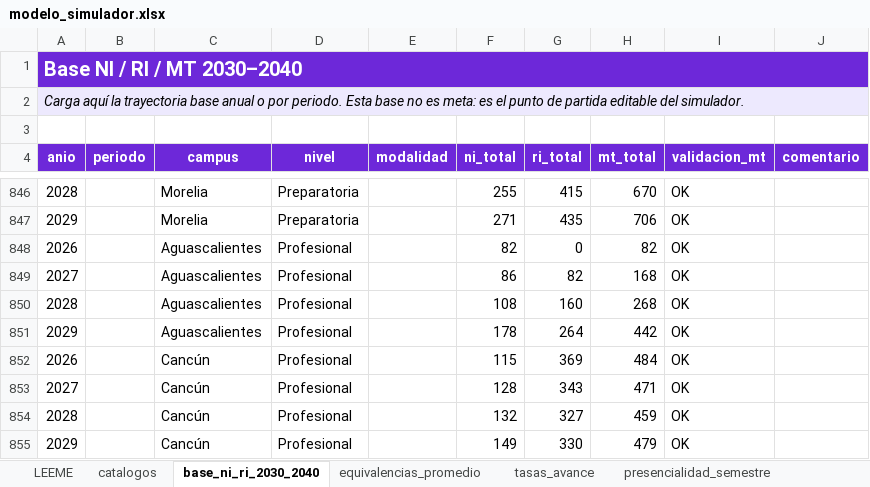
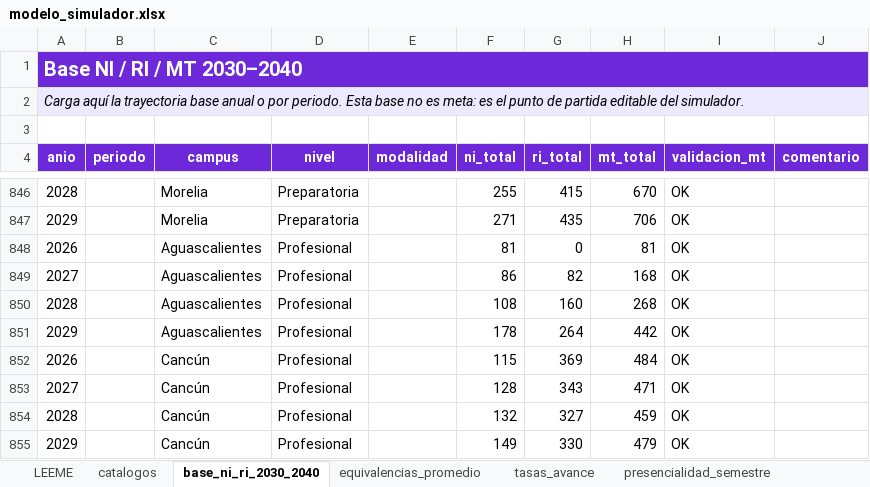
Before and after one commit to spmoHub/Simulador_Matricula_2045, an Excel workbook: modelo_simulador.xlsx, sheet base_ni_ri_2030_2040, drawn as a sheet; only a part is shown, gaps mark what is left out; values as stored, in another font and other column widths than the file's, no borders; table styles not drawn; the diff names each change by its address in the sheet, - before the commit and + after, or states it on an @@ line.

```diff
--- a/modelo_simulador.xlsx (sheet base_ni_ri_2030_2040)
+++ b/modelo_simulador.xlsx (sheet base_ni_ri_2030_2040)
-F848 (ni_total): 82
+F848 (ni_total): 81
-H848 (mt_total): 82
+H848 (mt_total): 81
```
Also changed, not shown: sheet parametros_pos_ejec, other sheet tabs.
